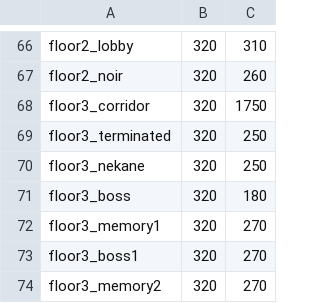
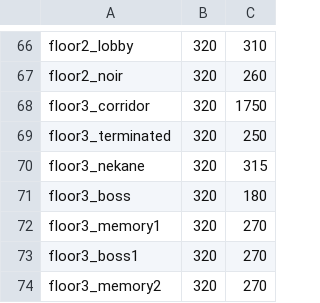
Before and after one commit to tbpaolini/Heartbound-Save-Editor, a TSV file: structure/room_coordinates-raw.tsv, drawn as a sheet; only a part is shown, gaps mark what is left out.

Commit message:
Fixed Nekane's room coordinates

```diff
--- a/structure/room_coordinates-raw.tsv
+++ b/structure/room_coordinates-raw.tsv
@@ -69,3 +69,3 @@ floor3_corridor	320	1750
 floor3_terminated	320	250
-floor3_nekane	320	250
+floor3_nekane	320	315
 floor3_boss	320	180
```
Also changed, not shown: structure/room_coordinates.tsv.
